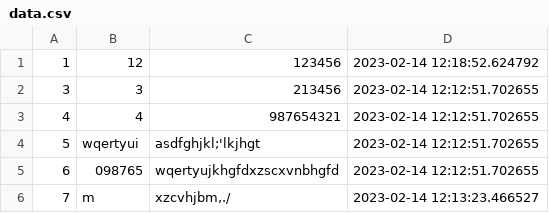
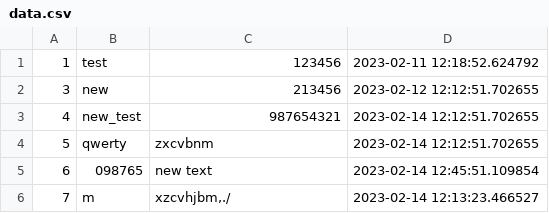
Before and after one commit to VladimirWN/Python_notesGB, a CSV file: data.csv, drawn as a sheet.

```diff
--- a/data.csv
+++ b/data.csv
@@ -1,6 +1,6 @@
-1;12;123456;2023-02-14 12:18:52.624792
-3;3;213456;2023-02-14 12:12:51.702655
-4;4;987654321;2023-02-14 12:12:51.702655
-5;wqertyui;"asdfghjkl;'lkjhgt";2023-02-14 12:12:51.702655
-6;098765;wqertyujkhgfdxzscxvnbhgfd;2023-02-14 12:12:51.702655
+1;test;123456;2023-02-11 12:18:52.624792
+3;new;213456;2023-02-12 12:12:51.702655
+4;new_test;987654321;2023-02-14 12:12:51.702655
+5;qwerty;zxcvbnm;2023-02-14 12:12:51.702655
+6;098765;new text;2023-02-14 12:45:51.109854
 7;m;xzcvhjbm,./;2023-02-14 12:13:23.466527
```
Also changed, not shown: 2 other files.
